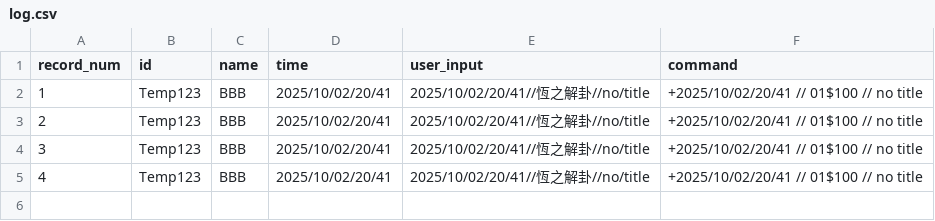
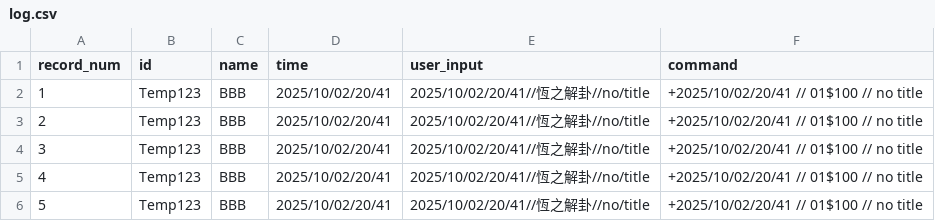
Before and after one commit to BennoWu/sixyao_bot, a CSV file: log.csv, drawn as a sheet; the diff names each change by its address in the sheet, - before the commit and + after, or states it on an @@ line.

```diff
--- a/log.csv
+++ b/log.csv
+row 6: 5 | Temp123 | BBB | 2025/10/02/20/41 | 2025/10/02/20/41//恆之解卦//no/title | +2025/10/02/20/41 // 01$100 // no title
```
Also changed, not shown: 4 other files.
